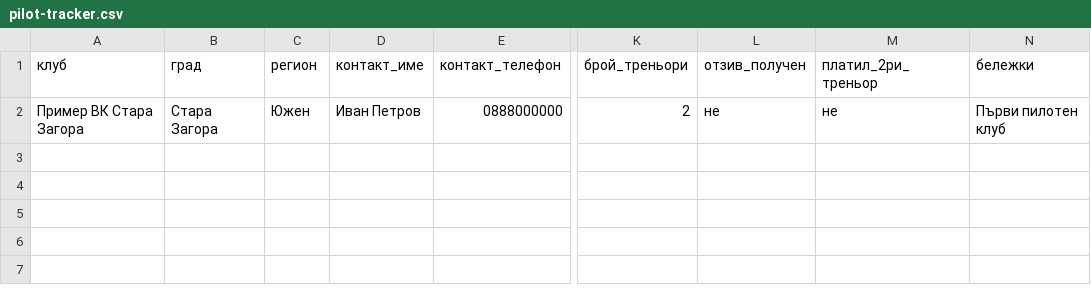
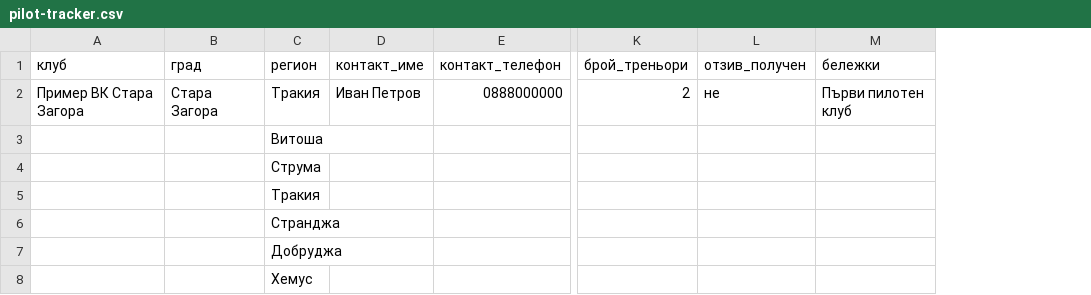
Before and after one commit to toli18/volley-platform, a CSV file: frontend/volley-platform-client/public/outreach/pilot-tracker.csv, drawn as a sheet; only a part is shown, gaps mark what is left out; removed rows and columns are numbered as before the commit, all else as after; rows hold the shown columns only; the diff names each change by its address in the sheet, - before the commit and + after, or states it on an @@ line.

Commit message:
feat: 18-club pilot outreach and edited demo video
Reposition public materials around free 12-month access for 18 clubs (6 regions x 3) without pricing CTAs, add a cleaned ~2 min demo on /pilot/demo/, and refresh BVF/club email templates.

```diff
--- a/frontend/volley-platform-client/public/outreach/pilot-tracker.csv
+++ b/frontend/volley-platform-client/public/outreach/pilot-tracker.csv
-column M (платил_2ри_треньор), row 2: не
-C2 (регион): Южен
+C2 (регион): Тракия
+row 3:  |  | Витоша
+row 4:  |  | Струма
+row 5:  |  | Тракия
+row 6:  |  | Странджа
+row 7:  |  | Добруджа
+row 8:  |  | Хемус
```
Also changed, not shown: 11 other files.
